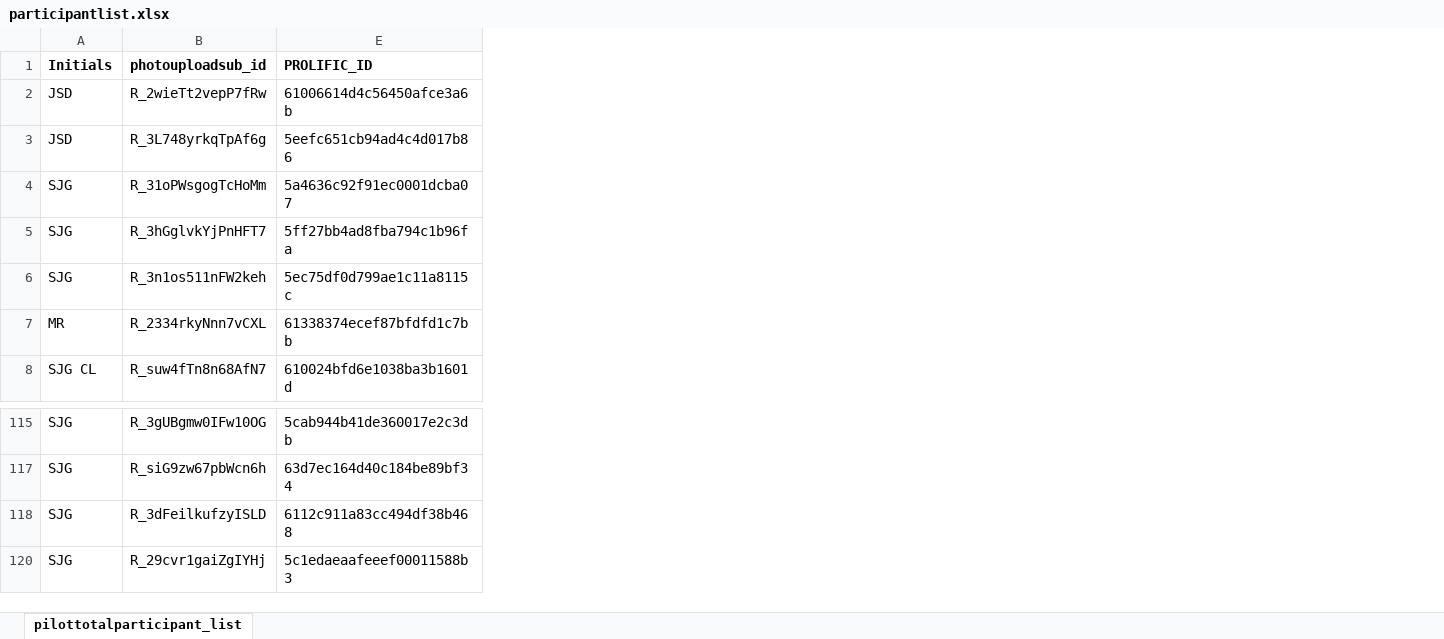
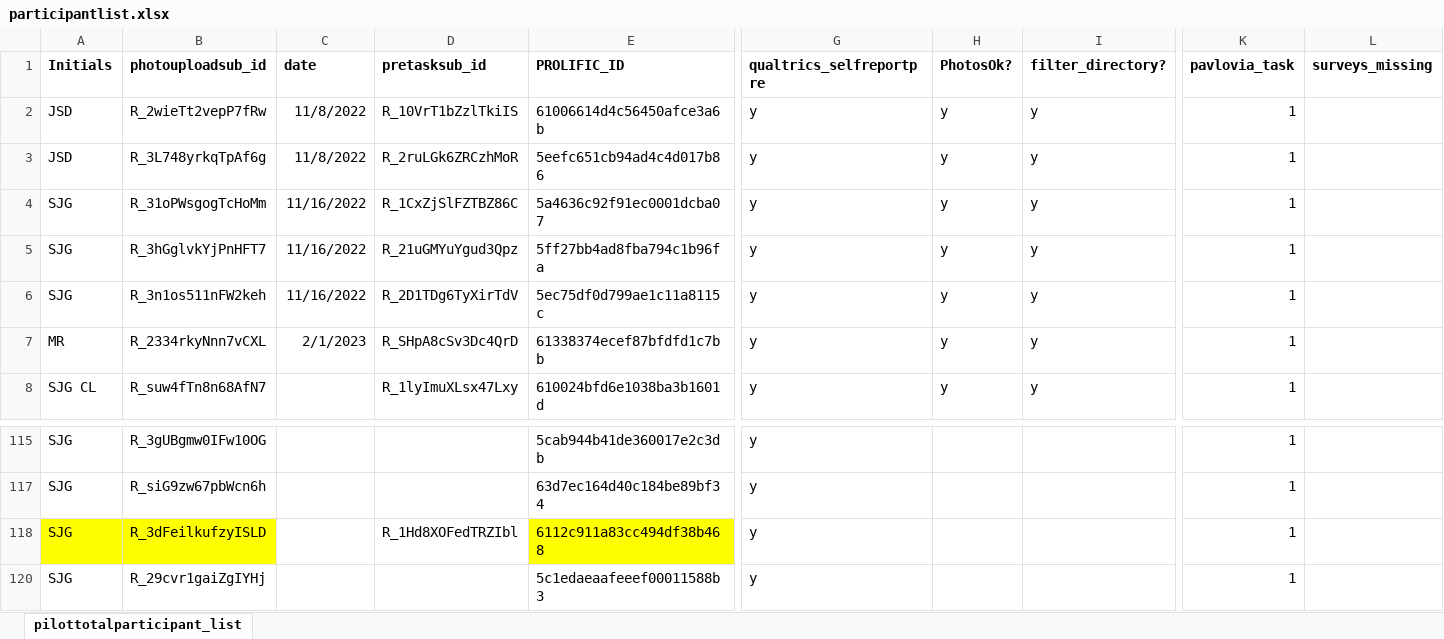
Before and after one commit to fareri-lab/Rejection_Choice, an Excel workbook: participantlist.xlsx, sheet pilottotalparticipant_list, drawn as a sheet; only a part is shown, gaps mark what is left out; values as stored, in another font and other column widths than the file's, no borders; the diff covers the shown part only; the diff names each change by its address in the sheet, - before the commit and + after, or states it on an @@ line.

```diff
--- a/participantlist.xlsx (sheet pilottotalparticipant_list)
+++ b/participantlist.xlsx (sheet pilottotalparticipant_list)
@@ column C (date) unhidden, rows 2-7: 11/8/2022 | 11/8/2022 | 11/16/2022 | 11/16/2022 | 11/16/2022 | 2/1/2023 @@
@@ column D (pretasksub_id) unhidden, rows 2-8: R_10VrT1bZzlTkiIS | R_2ruLGk6ZRCzhMoR | R_1CxZjSlFZTBZ86C | R_21uGMYuYgud3Qpz | R_2D1TDg6TyXirTdV | R_SHpA8cSv3Dc4QrD | R_1lyImuXLsx47Lxy; row 118: R_1Hd8XOFedTRZIbl @@
@@ column G (qualtrics_selfreportpre) unhidden, rows 2-8: all y; rows 115-120: all y @@
@@ column H (PhotosOk?) unhidden, rows 2-8: all y @@
@@ column I (filter_directory?) unhidden, rows 2-8: all y @@
@@ column K (pavlovia_task) unhidden, rows 2-8: all 1; rows 115-120: all 1 @@
@@ column L (surveys_missing) unhidden, empty @@
-A118:B118 fill: none
+A118:B118 fill: #FFFF00
-E118 fill: none
+E118 fill: #FFFF00
```
Also changed, not shown: cell formats elsewhere in this sheet, 25 other files.
